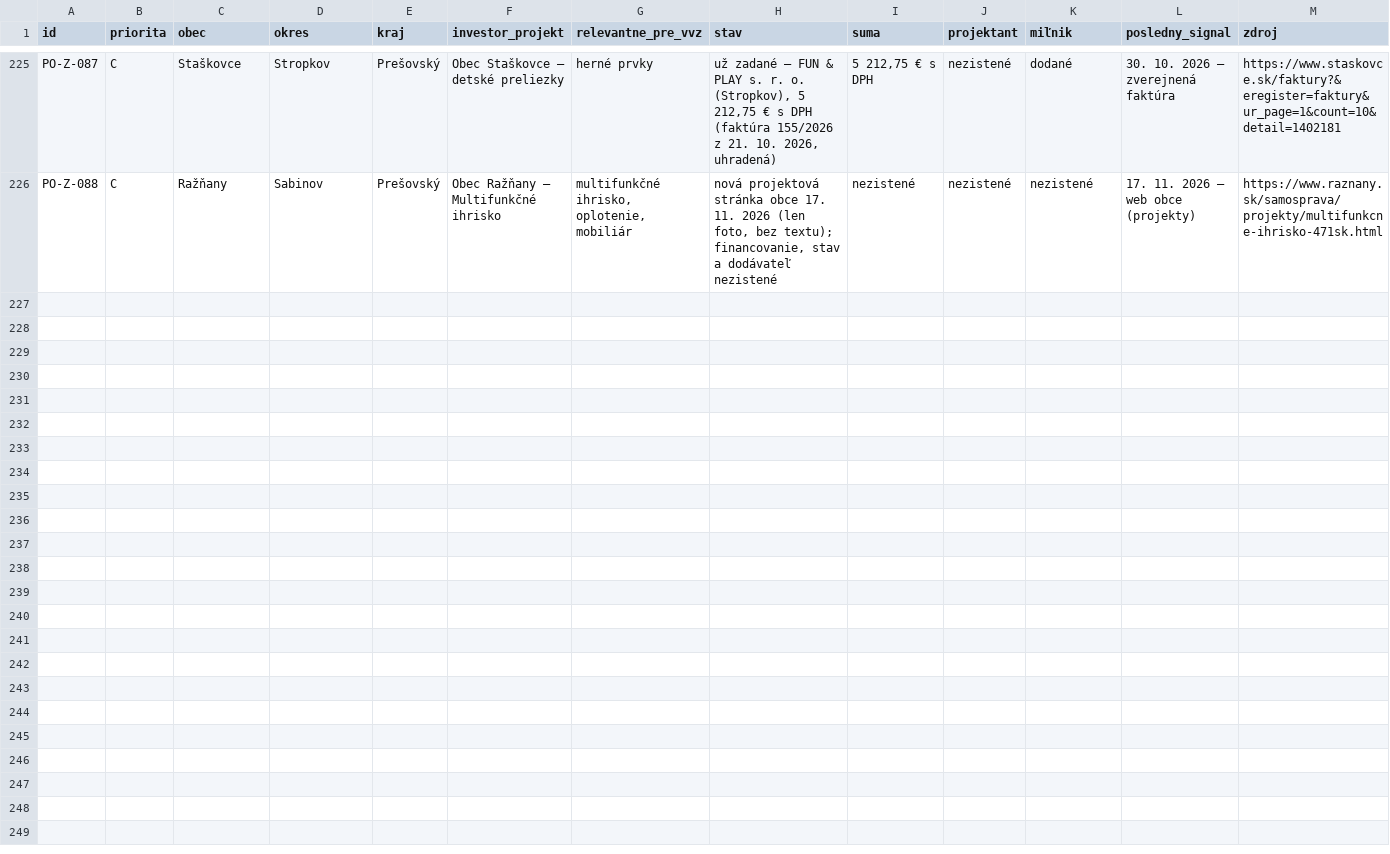
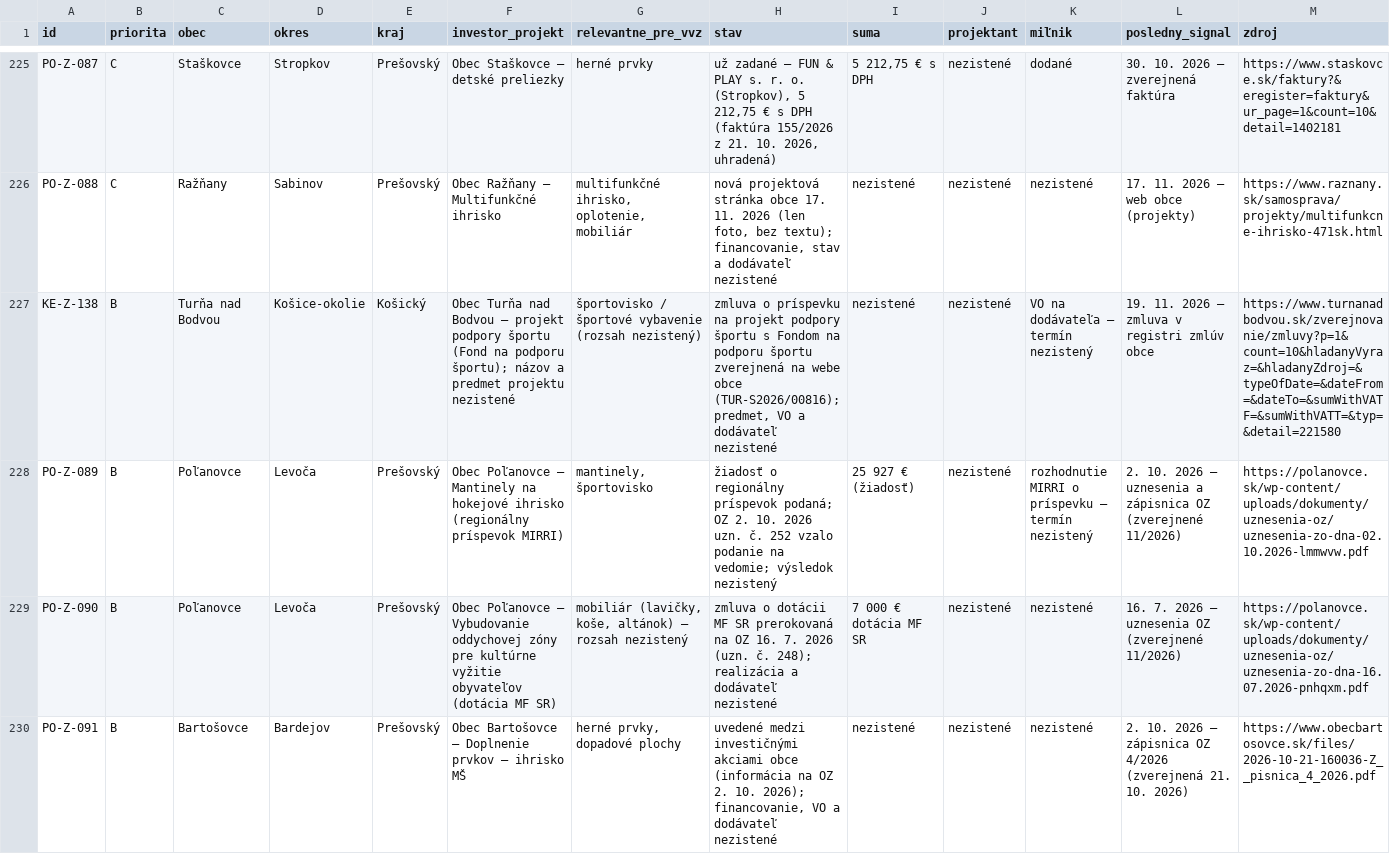
Before and after one commit to LeDia1988/obce-bott, a CSV file: data/register.csv, drawn as a sheet; only a part is shown, gaps mark what is left out; rows hold the shown columns only; the diff covers the shown part only; the diff names each change by its address in the sheet, - before the commit and + after, or states it on an @@ line.

```diff
--- a/data/register.csv
+++ b/data/register.csv
+row 227: KE-Z-138 | B | Turňa nad Bodvou | Košice-okolie | Košický | Obec Turňa nad Bodvou – projekt podpory športu (Fond na podporu športu); názov a predmet projektu nezistené | športovisko / športové vybavenie (rozsah nezistený) | zmluva o príspevku na projekt podpory športu s Fondom na podporu športu zverejnená na webe obce (TUR-S2026/00816); predmet, VO a dodávateľ nezistené | nezistené | nezistené | VO na dodávateľa – termín nezistený | 19. 11. 2026 – zmluva v registri zmlúv obce | https://www.turnanadbodvou.sk/zverejnovanie/zmluvy?p=1&count=10&hladanyVyraz=&hladanyZdroj=&typeOfDate=&dateFrom=&dateTo=&sumWithVATF=&sumWithVATT=&typ=&detail=221580
+row 228: PO-Z-089 | B | Poľanovce | Levoča | Prešovský | Obec Poľanovce – Mantinely na hokejové ihrisko (regionálny príspevok MIRRI) | mantinely, športovisko | žiadosť o regionálny príspevok podaná; OZ 2. 10. 2026 uzn. č. 252 vzalo podanie na vedomie; výsledok nezistený | 25 927 € (žiadosť) | nezistené | rozhodnutie MIRRI o príspevku – termín nezistený | 2. 10. 2026 – uznesenia a zápisnica OZ (zverejnené 11/2026) | https://polanovce.sk/wp-content/uploads/dokumenty/uznesenia-oz/uznesenia-zo-dna-02.10.2026-lmmwvw.pdf
+row 229: PO-Z-090 | B | Poľanovce | Levoča | Prešovský | Obec Poľanovce – Vybudovanie oddychovej zóny pre kultúrne vyžitie obyvateľov (dotácia MF SR) | mobiliár (lavičky, koše, altánok) – rozsah nezistený | zmluva o dotácii MF SR prerokovaná na OZ 16. 7. 2026 (uzn. č. 248); realizácia a dodávateľ nezistené | 7 000 € dotácia MF SR | nezistené | nezistené | 16. 7. 2026 – uznesenia OZ (zverejnené 11/2026) | https://polanovce.sk/wp-content/uploads/dokumenty/uznesenia-oz/uznesenia-zo-dna-16.07.2026-pnhqxm.pdf
+row 230: PO-Z-091 | B | Bartošovce | Bardejov | Prešovský | Obec Bartošovce – Doplnenie prvkov – ihrisko MŠ | herné prvky, dopadové plochy | uvedené medzi investičnými akciami obce (informácia na OZ 2. 10. 2026); financovanie, VO a dodávateľ nezistené | nezistené | nezistené | nezistené | 2. 10. 2026 – zápisnica OZ 4/2026 (zverejnená 21. 10. 2026) | https://www.obecbartosovce.sk/files/2026-10-21-160036-Z__pisnica_4_2026.pdf
```
Also changed, not shown: 3 added rows and 12 edited cells elsewhere in this file, 1 other file.
